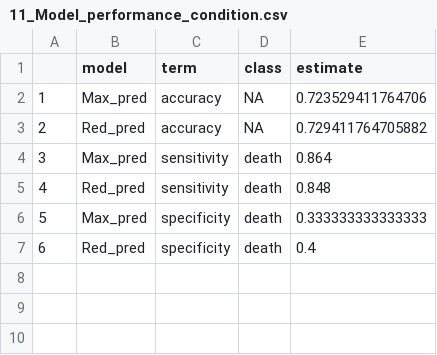
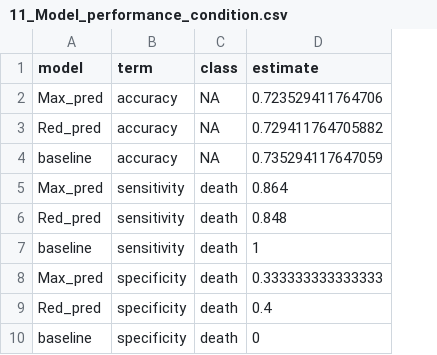
Before and after one commit to rforbiodatascience21/2021_group09_final_project, a CSV file: results/11_Model_performance_condition.csv, drawn as a sheet; removed rows and columns are numbered as before the commit, all else as after; the diff names each change by its address in the sheet, - before the commit and + after, or states it on an @@ line.

```diff
--- a/results/11_Model_performance_condition.csv
+++ b/results/11_Model_performance_condition.csv
-column A, rows 2-7: 1 | 2 | 3 | 4 | 5 | 6
+row 4: baseline | accuracy | NA | 0.735294117647059
+row 7: baseline | sensitivity | death | 1
+row 10: baseline | specificity | death | 0
```
Also changed, not shown: results/10_Model_performance_tumor.csv, 3 other files.
